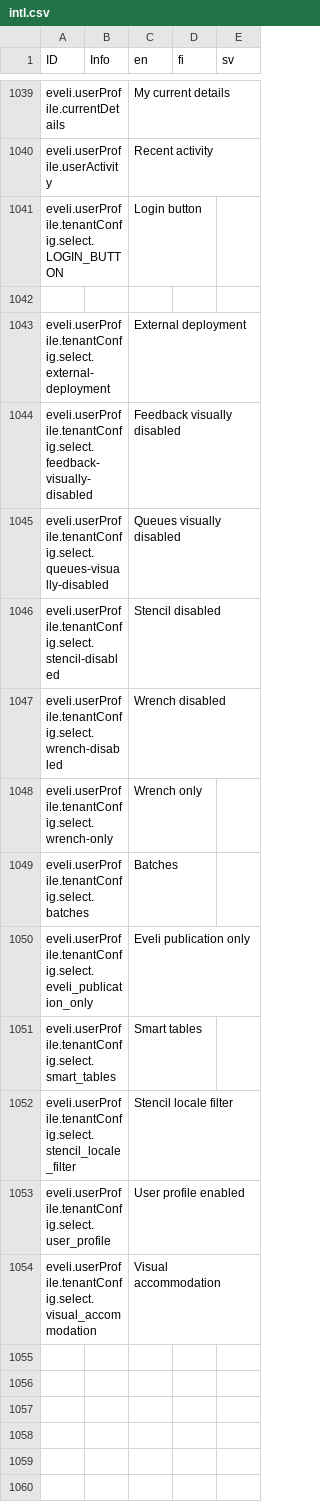
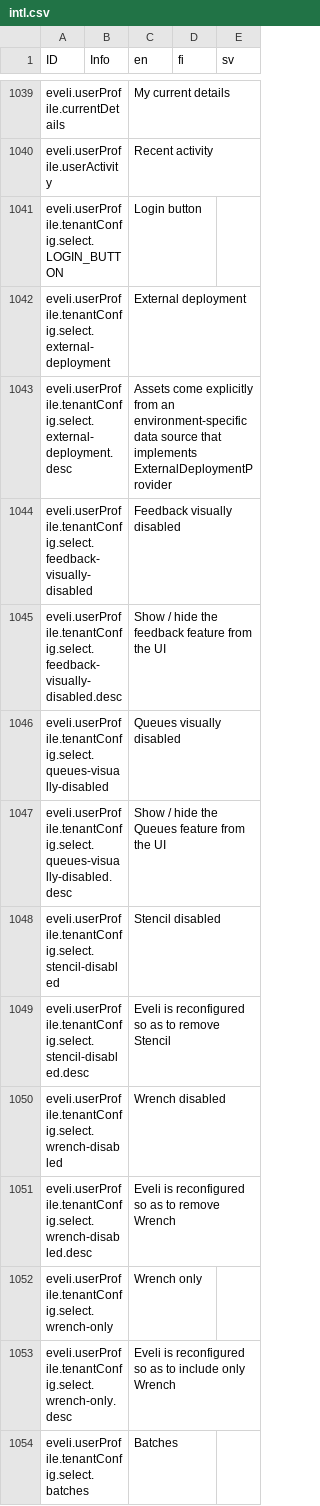
Before and after one commit to digiexpress-io/digiexpress-parent, a CSV file: ts_setup/eveli-ide/intl.csv, drawn as a sheet; only a part is shown, gaps mark what is left out; the shorter side is filled out with more unchanged rows; removed rows and columns are numbered as before the commit, all else as after; the diff covers the shown part only; the diff names each change by its address in the sheet, - before the commit and + after, or states it on an @@ line.

```diff
--- a/ts_setup/eveli-ide/intl.csv
+++ b/ts_setup/eveli-ide/intl.csv
-row 1042: (empty)
+row 1043: eveli.userProfile.tenantConfig.select.external-deployment.desc |  | Assets come explicitly from an environment-specific data source that implements ExternalDeploymentProvider
+row 1045: eveli.userProfile.tenantConfig.select.feedback-visually-disabled.desc |  | Show / hide the feedback feature from the UI
+row 1047: eveli.userProfile.tenantConfig.select.queues-visually-disabled.desc |  | Show / hide the Queues feature from the UI
+row 1049: eveli.userProfile.tenantConfig.select.stencil-disabled.desc |  | Eveli is reconfigured so as to remove Stencil
+row 1051: eveli.userProfile.tenantConfig.select.wrench-disabled.desc |  | Eveli is reconfigured so as to remove Wrench
+row 1053: eveli.userProfile.tenantConfig.select.wrench-only.desc |  | Eveli is reconfigured so as to include only Wrench
```
Also changed, not shown: 6 added rows elsewhere in this file, 2 other files.
